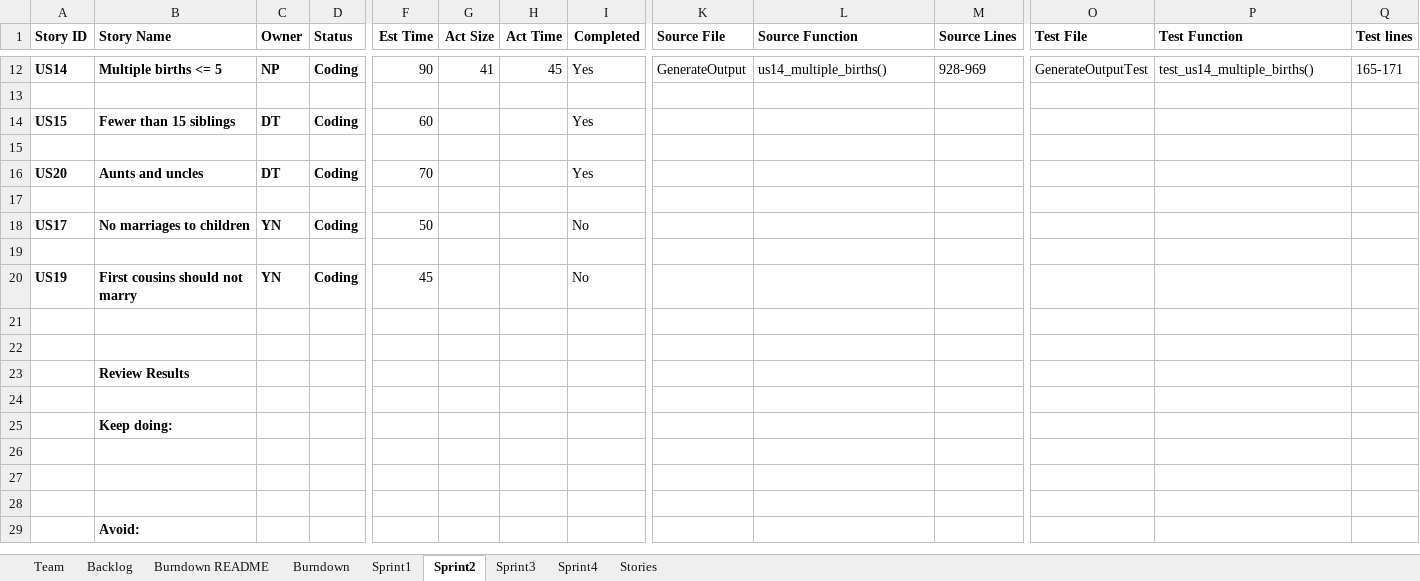
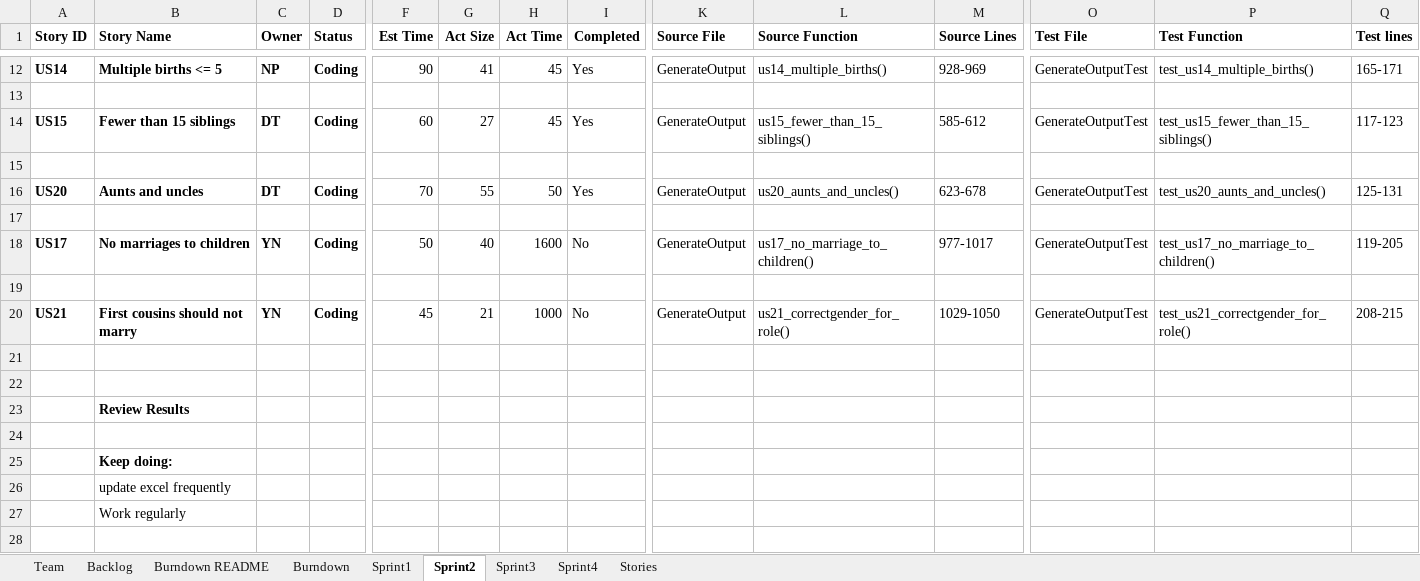
Before and after one commit to vyom-shah/CS555_Final_Project, an Excel workbook: FinalProject/Excel Sheet/Team_DhruvalKunjNihirVyomYash_Report.xlsx, sheet Sprint2, drawn as a sheet; only a part is shown, gaps mark what is left out; the shorter side is filled out with more unchanged rows; values as stored, in another font and other column widths than the file's, no borders; removed rows and columns are numbered as before the commit, all else as after; rows hold the shown columns only; the diff covers the shown part only; the diff names each change by its address in the sheet, - before the commit and + after, or states it on an @@ line.

```diff
--- a/FinalProject/Excel Sheet/Team_DhruvalKunjNihirVyomYash_Report.xlsx (sheet Sprint2)
+++ b/FinalProject/Excel Sheet/Team_DhruvalKunjNihirVyomYash_Report.xlsx (sheet Sprint2)
-G14 (Act Size): (empty)
+G14 (Act Size): 27
-H14 (Act Time): (empty)
+H14 (Act Time): 45
-K14 (Source File): (empty)
+K14 (Source File): GenerateOutput
-L14 (Source Function): (empty)
+L14 (Source Function): us15_fewer_than_15_siblings()
-M14 (Source Lines): (empty)
+M14 (Source Lines): 585-612
-O14 (Test File): (empty)
+O14 (Test File): GenerateOutputTest
-P14 (Test Function): (empty)
+P14 (Test Function): test_us15_fewer_than_15_siblings()
-Q14 (Test lines): (empty)
+Q14 (Test lines): 117-123
-G16 (Act Size): (empty)
+G16 (Act Size): 55
-H16 (Act Time): (empty)
+H16 (Act Time): 50
-K16 (Source File): (empty)
+K16 (Source File): GenerateOutput
-L16 (Source Function): (empty)
+L16 (Source Function): us20_aunts_and_uncles()
-M16 (Source Lines): (empty)
+M16 (Source Lines): 623-678
-O16 (Test File): (empty)
+O16 (Test File): GenerateOutputTest
-P16 (Test Function): (empty)
+P16 (Test Function): test_us20_aunts_and_uncles()
-Q16 (Test lines): (empty)
+Q16 (Test lines): 125-131
-G18 (Act Size): (empty)
+G18 (Act Size): 40
-H18 (Act Time): (empty)
+H18 (Act Time): 1600
-K18 (Source File): (empty)
+K18 (Source File): GenerateOutput
-L18 (Source Function): (empty)
+L18 (Source Function): us17_no_marriage_to_children()
-M18 (Source Lines): (empty)
+M18 (Source Lines): 977-1017
-O18 (Test File): (empty)
+O18 (Test File): GenerateOutputTest
-P18 (Test Function): (empty)
+P18 (Test Function): test_us17_no_marriage_to_children()
-Q18 (Test lines): (empty)
+Q18 (Test lines): 119-205
-row 20: US19 | First cousins should not marry | YN | Coding | 45 |  |  | No
+row 20: US21 | First cousins should not marry | YN | Coding | 45 | 21 | 1000 | No | GenerateOutput | us21_correctgender_for_role() | 1029-1050 | GenerateOutputTest | test_us21_correctgender_for_role() | 208-215
-B26 (Story Name): (empty)
+B26 (Story Name): update excel frequently
-B27 (Story Name): (empty)
+B27 (Story Name): Work regularly
```
Also changed, not shown: 16 edited cells elsewhere in this sheet, sheet Sprint3, sheet Backlog, sheet Stories, charts or pictures.
